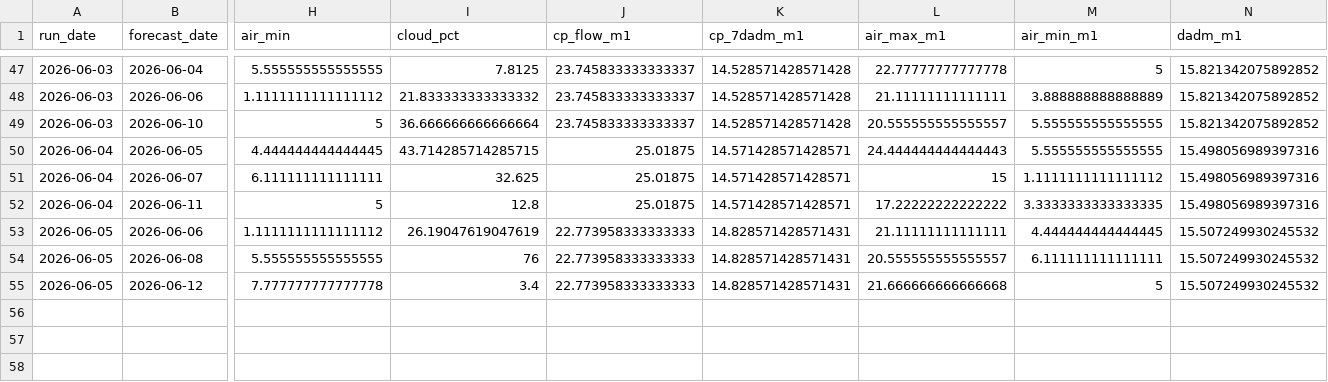
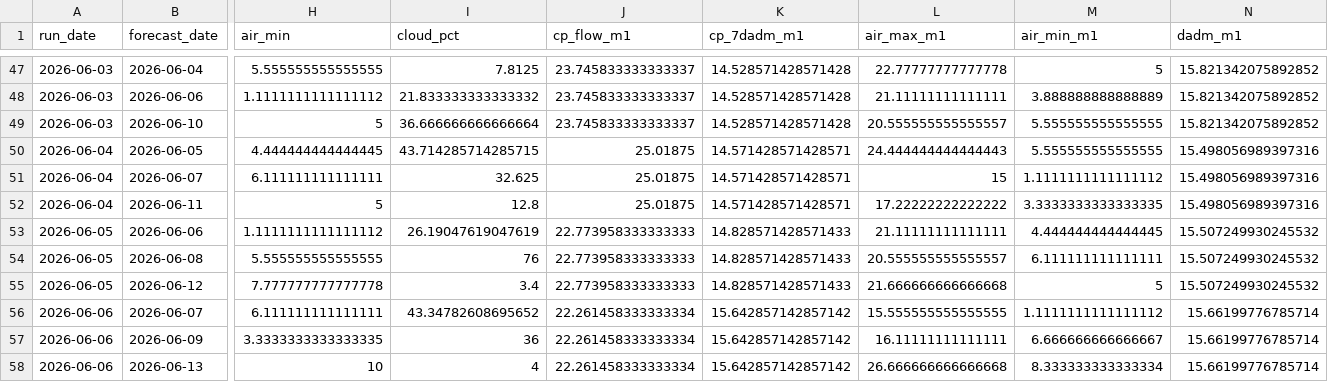
Before and after one commit to FlowWest/whychusModel, a CSV file: output/feat-7dadm-log.csv, drawn as a sheet; only a part is shown, gaps mark what is left out; rows hold the shown columns only; the diff names each change by its address in the sheet, - before the commit and + after, or states it on an @@ line.

```diff
--- a/output/feat-7dadm-log.csv
+++ b/output/feat-7dadm-log.csv
-K53:K55 (cp_7dadm_m1): 14.828571428571431
+K53:K55 (cp_7dadm_m1): 14.828571428571433
+row 56: 2026-06-06 | 2026-06-07 | 6.111111111111111 | 43.34782608695652 | 22.261458333333334 | 15.642857142857142 | 15.555555555555555 | 1.1111111111111112 | 15.66199776785714
+row 57: 2026-06-06 | 2026-06-09 | 3.3333333333333335 | 36 | 22.261458333333334 | 15.642857142857142 | 16.11111111111111 | 6.666666666666667 | 15.66199776785714
+row 58: 2026-06-06 | 2026-06-13 | 10 | 4 | 22.261458333333334 | 15.642857142857142 | 26.666666666666668 | 8.333333333333334 | 15.66199776785714
```
Also changed, not shown: output/feat-tmax-log.csv, output/instream-forecast-log.csv, 1 other file.
